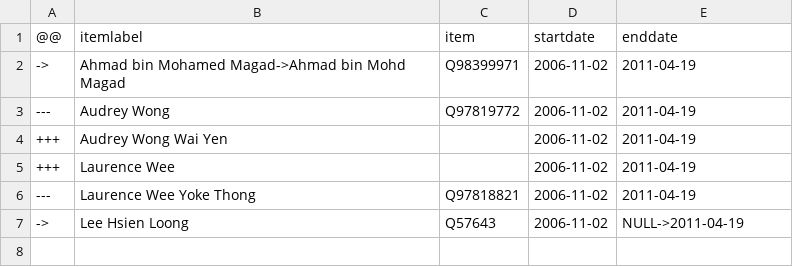
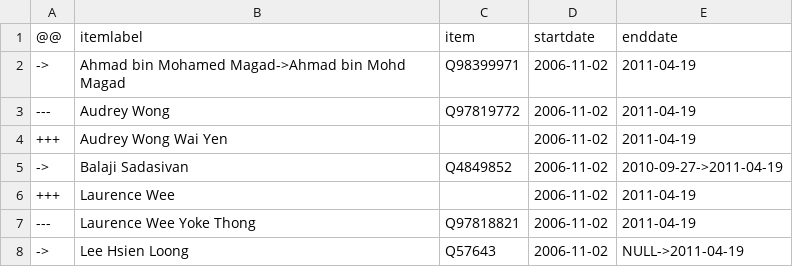
Before and after one commit to every-politician-scrapers/singapore-ministers, a CSV file: sources/parliament-11/diff.csv, drawn as a sheet; the diff names each change by its address in the sheet, - before the commit and + after, or states it on an @@ line.

Commit message:
Compare external sources to Wikidata

```diff
--- a/sources/parliament-11/diff.csv
+++ b/sources/parliament-11/diff.csv
+row 5: -> | Balaji Sadasivan | Q4849852 | 2006-11-02 | 2010-09-27->2011-04-19
```
Also changed, not shown: sources/parliament-11/wikidata.csv.
